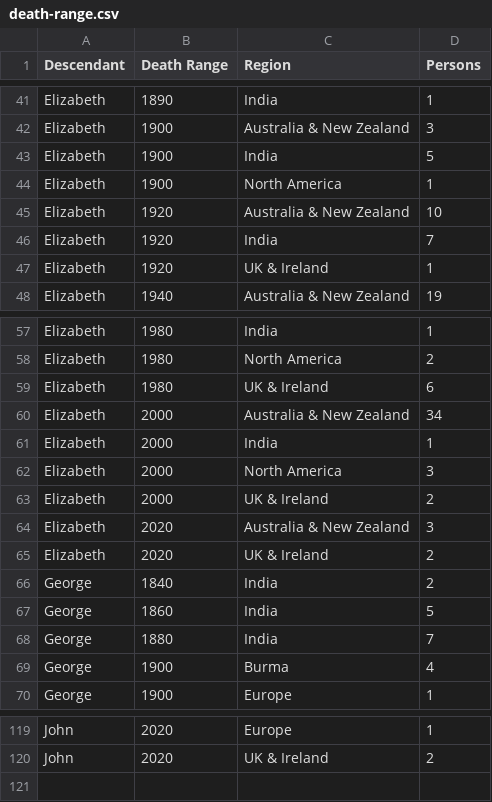
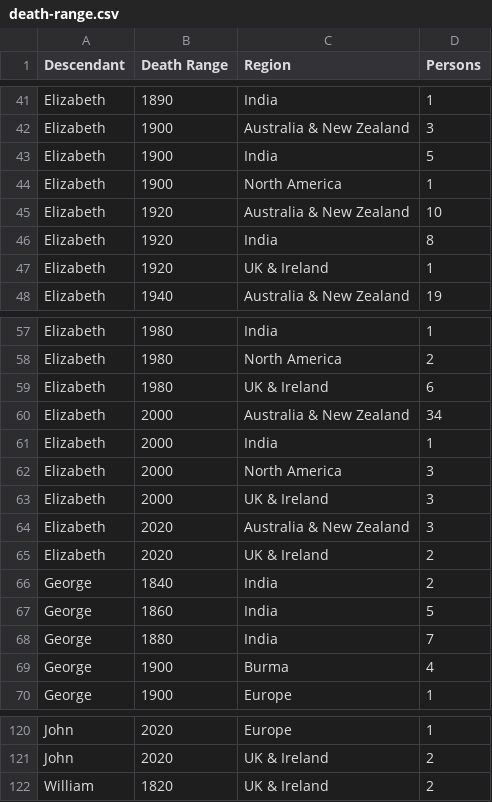
Before and after one commit to spuddybike/oharas-in-india, a CSV file: analysis/bmd-data/death-range.csv, drawn as a sheet; only a part is shown, gaps mark what is left out; the diff covers the shown part only.

```diff
--- a/analysis/bmd-data/death-range.csv
+++ b/analysis/bmd-data/death-range.csv
@@ -45,3 +45,3 @@ Elizabeth,1900,North America,1
 Elizabeth,1920,Australia & New Zealand,10
-Elizabeth,1920,India,7
+Elizabeth,1920,India,8
 Elizabeth,1920,UK & Ireland,1
@@ -62,3 +62,3 @@ Elizabeth,2000,India,1
 Elizabeth,2000,North America,3
-Elizabeth,2000,UK & Ireland,2
+Elizabeth,2000,UK & Ireland,3
 Elizabeth,2020,Australia & New Zealand,3
@@ -120 +121,2 @@ John,2020,Europe,1
 John,2020,UK & Ireland,2
+William,1820,UK & Ireland,2
```
Also changed, not shown: 1 added row and 11 edited cells elsewhere in this file.
